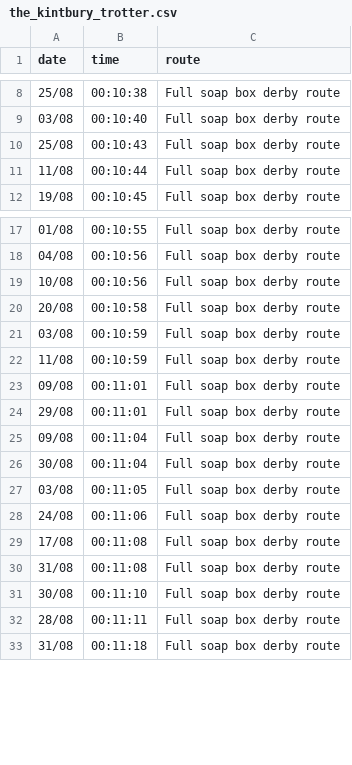
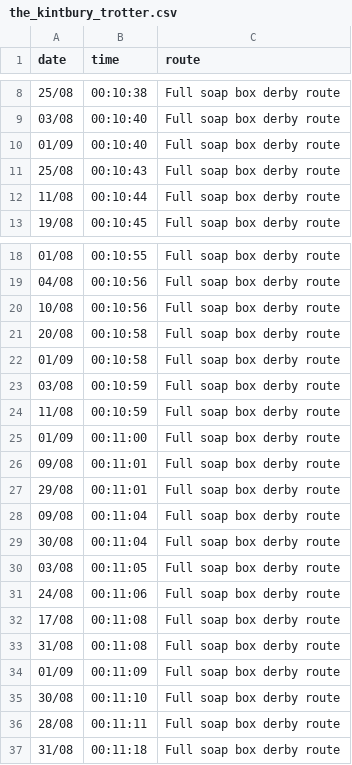
Before and after one commit to DuxfordSBD/duxfordsbd.github.io, a CSV file: _data/c2sbd-2021/the_kintbury_trotter.csv, drawn as a sheet; only a part is shown, gaps mark what is left out; the diff names each change by its address in the sheet, - before the commit and + after, or states it on an @@ line.

```diff
--- a/_data/c2sbd-2021/the_kintbury_trotter.csv
+++ b/_data/c2sbd-2021/the_kintbury_trotter.csv
+row 10: 01/09 | 00:10:40 | Full soap box derby route
+row 22: 01/09 | 00:10:58 | Full soap box derby route
+row 25: 01/09 | 00:11:00 | Full soap box derby route
+row 34: 01/09 | 00:11:09 | Full soap box derby route
```
Also changed, not shown: _data/couch_to_soap_box_2021.csv, 1 other file.
